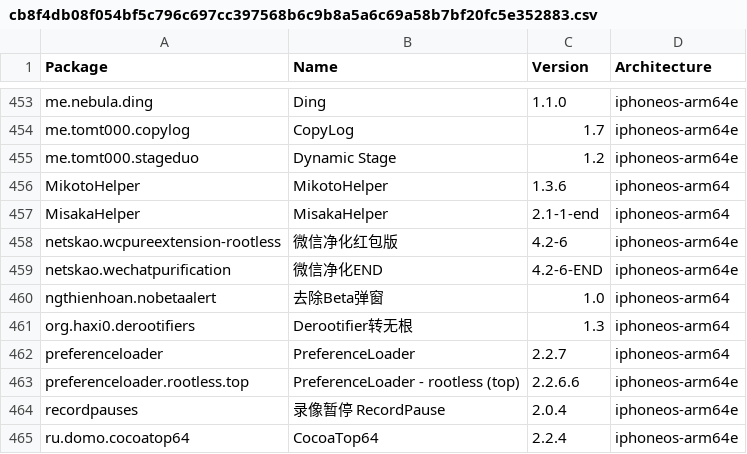
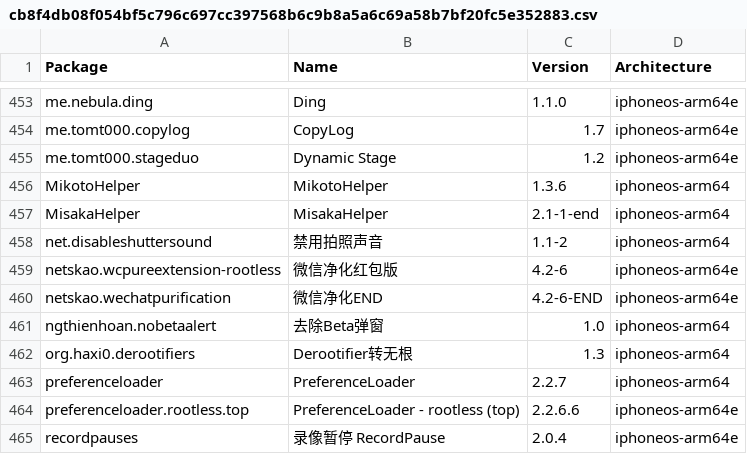
Before and after one commit to TrollStoreX/crc_bark, a CSV file: Library/Caches/com.nan.crc/cb8f4db08f054bf5c796c697cc397568b6c9b8a5a6c69a58b7bf20fc5e352883.csv, drawn as a sheet; only a part is shown, gaps mark what is left out; the shorter side is filled out with more unchanged rows; the diff names each change by its address in the sheet, - before the commit and + after, or states it on an @@ line.

```diff
--- a/Library/Caches/com.nan.crc/cb8f4db08f054bf5c796c697cc397568b6c9b8a5a6c69a58b7bf20fc5e352883.csv
+++ b/Library/Caches/com.nan.crc/cb8f4db08f054bf5c796c697cc397568b6c9b8a5a6c69a58b7bf20fc5e352883.csv
+row 458: net.disableshuttersound | 禁用拍照声音 | 1.1-2 | iphoneos-arm64
```
